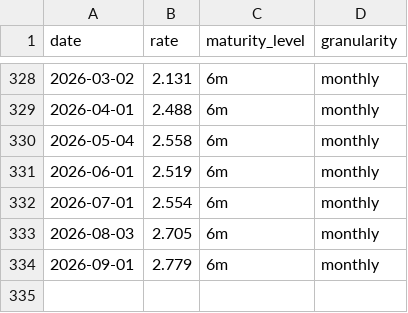
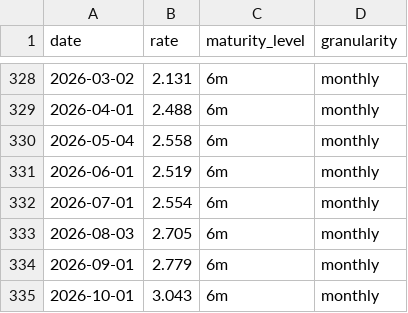
Before and after one commit to datasets/euribor, a CSV file: data/euribor-6m-monthly.csv, drawn as a sheet; only a part is shown, gaps mark what is left out; the diff names each change by its address in the sheet, - before the commit and + after, or states it on an @@ line.

```diff
--- a/data/euribor-6m-monthly.csv
+++ b/data/euribor-6m-monthly.csv
+row 335: 2026-10-01 | 3.043 | 6m | monthly
```
Also changed, not shown: data/euribor-12m-monthly.csv, data/euribor-1m-monthly.csv, 2 other files.
